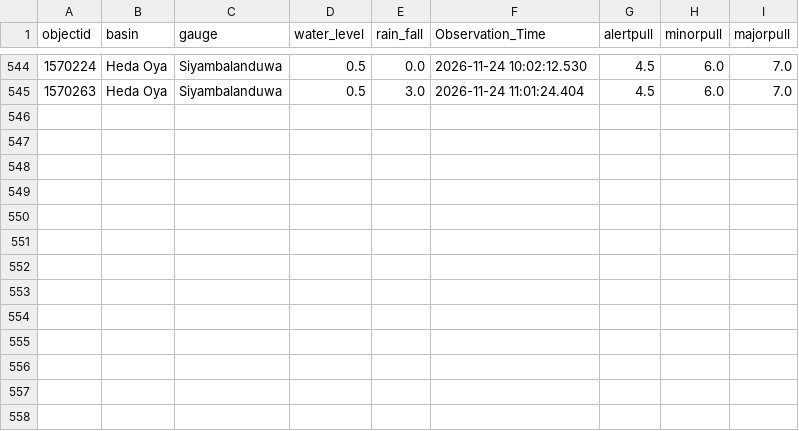
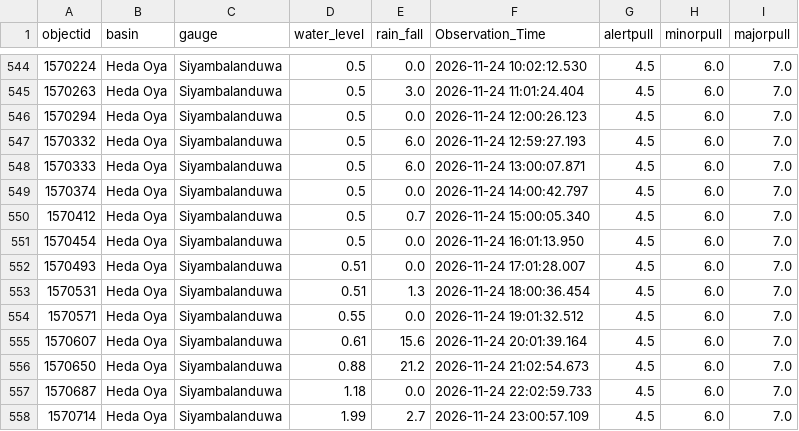
Before and after one commit to lokithasendila/CascadeRisk-Project, a CSV file: Station_Rainfall_CSVs/Siyambalanduwa.csv, drawn as a sheet; only a part is shown, gaps mark what is left out.

```diff
--- a/Station_Rainfall_CSVs/Siyambalanduwa.csv
+++ b/Station_Rainfall_CSVs/Siyambalanduwa.csv
@@ -545 +545,14 @@ objectid,basin,gauge,water_level,rain_fall,Observation_Time,alertpull,minorpull,
 1570263,Heda Oya,Siyambalanduwa,0.5,3.0,2026-11-24 11:01:24.404,4.5,6.0,7.0
+1570294,Heda Oya,Siyambalanduwa,0.5,0.0,2026-11-24 12:00:26.123,4.5,6.0,7.0
+1570332,Heda Oya,Siyambalanduwa,0.5,6.0,2026-11-24 12:59:27.193,4.5,6.0,7.0
+1570333,Heda Oya,Siyambalanduwa,0.5,6.0,2026-11-24 13:00:07.871,4.5,6.0,7.0
+1570374,Heda Oya,Siyambalanduwa,0.5,0.0,2026-11-24 14:00:42.797,4.5,6.0,7.0
+1570412,Heda Oya,Siyambalanduwa,0.5,0.7,2026-11-24 15:00:05.340,4.5,6.0,7.0
+1570454,Heda Oya,Siyambalanduwa,0.5,0.0,2026-11-24 16:01:13.950,4.5,6.0,7.0
+1570493,Heda Oya,Siyambalanduwa,0.51,0.0,2026-11-24 17:01:28.007,4.5,6.0,7.0
+1570531,Heda Oya,Siyambalanduwa,0.51,1.3,2026-11-24 18:00:36.454,4.5,6.0,7.0
+1570571,Heda Oya,Siyambalanduwa,0.55,0.0,2026-11-24 19:01:32.512,4.5,6.0,7.0
+1570607,Heda Oya,Siyambalanduwa,0.61,15.6,2026-11-24 20:01:39.164,4.5,6.0,7.0
+1570650,Heda Oya,Siyambalanduwa,0.88,21.2,2026-11-24 21:02:54.673,4.5,6.0,7.0
+1570687,Heda Oya,Siyambalanduwa,1.18,0.0,2026-11-24 22:02:59.733,4.5,6.0,7.0
+1570714,Heda Oya,Siyambalanduwa,1.99,2.7,2026-11-24 23:00:57.109,4.5,6.0,7.0
```
Also changed, not shown: Station_Rainfall_CSVs/Dunamale.csv, Station_Rainfall_CSVs/Kalawellawa_(Millakanda).csv, 37 other files.
